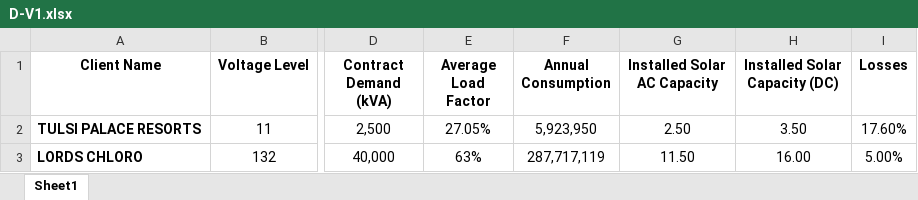
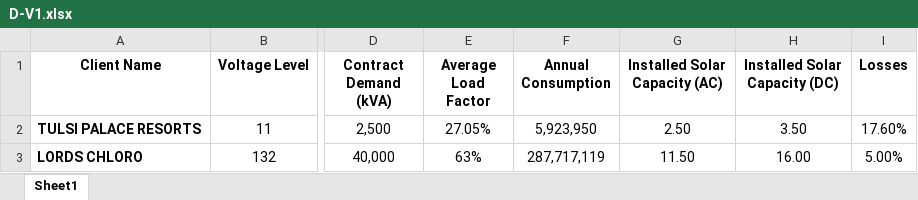
Before and after one commit to Coder69999/rays-dashboard, an Excel workbook: D-V1.xlsx, sheet Sheet1, drawn as a sheet; only a part is shown, gaps mark what is left out; values as stored, in another font and other column widths than the file's, no borders; the diff names each change by its address in the sheet, - before the commit and + after, or states it on an @@ line.

Commit message:
Add files via upload

```diff
--- a/D-V1.xlsx (sheet Sheet1)
+++ b/D-V1.xlsx (sheet Sheet1)
-G1: Installed Solar AC Capacity
+G1: Installed Solar Capacity (AC)
```
